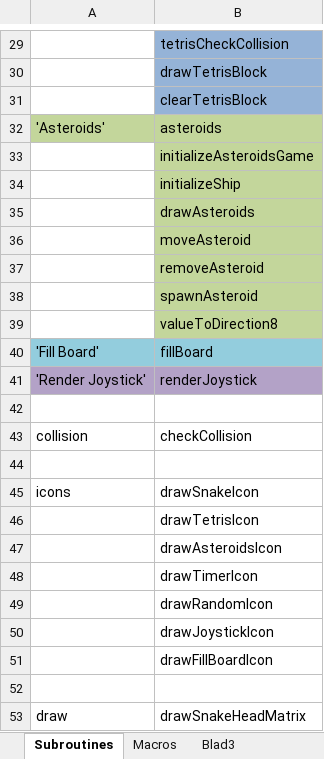
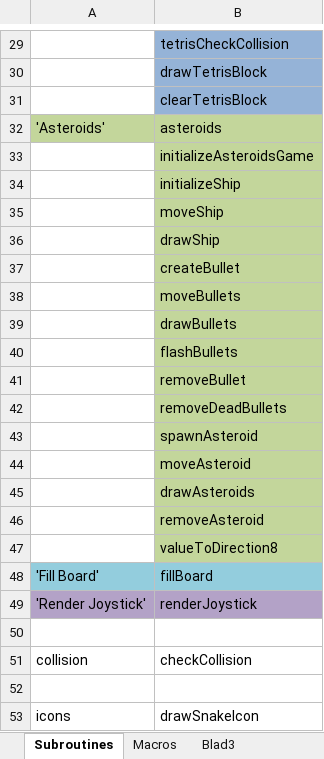
Before and after one commit to StefanTomesen/Arduino-Snake, an Excel workbook: Subroutines.xlsx, sheet Subroutines, drawn as a sheet; only a part is shown, gaps mark what is left out; the shorter side is filled out with more unchanged rows; values as stored, in another font and other column widths than the file's, no borders; the diff names each change by its address in the sheet, - before the commit and + after, or states it on an @@ line.

Commit message:
Added generic code for the ship and bullets (spawn, move remove, etc.)

```diff
--- a/Subroutines.xlsx (sheet Subroutines)
+++ b/Subroutines.xlsx (sheet Subroutines)
+row 35:  | moveShip
+row 36:  | drawShip
+row 37:  | createBullet
+row 38:  | moveBullets
+row 39:  | drawBullets
+row 40:  | flashBullets
+row 41:  | removeBullet
+row 42:  | removeDeadBullets
@@ row 38 moved to row 43: spawnAsteroid @@
@@ row 36 moved to row 44: moveAsteroid @@
```
Also changed, not shown: 1 other file.
